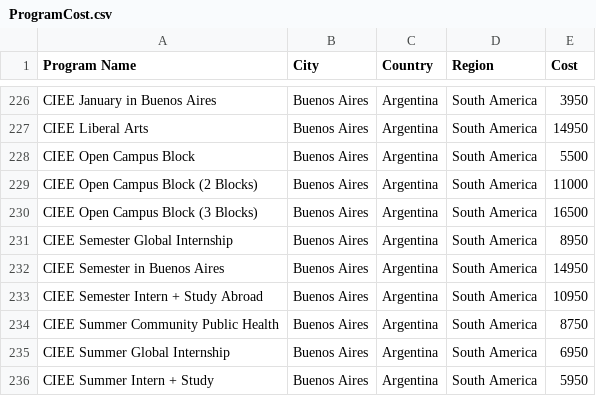
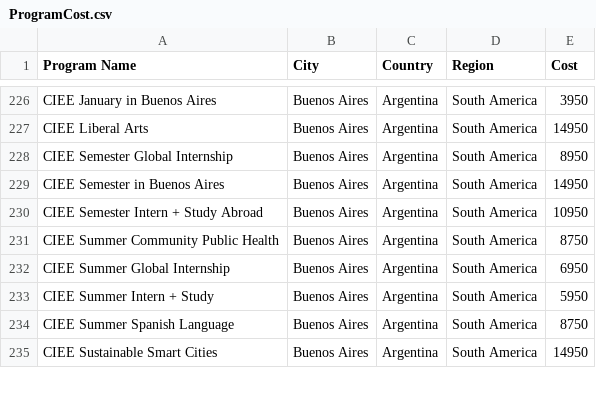
Before and after one commit to ceaur/cea-budget-dashboard, a CSV file: data/ProgramCost.csv, drawn as a sheet; only a part is shown, gaps mark what is left out; the shorter side is filled out with more unchanged rows; the diff names each change by its address in the sheet, - before the commit and + after, or states it on an @@ line.

Commit message:
Update ProgramCost.csv

```diff
--- a/data/ProgramCost.csv
+++ b/data/ProgramCost.csv
-row 228: CIEE Open Campus Block | Buenos Aires | Argentina | South America | 5500
-row 229: CIEE Open Campus Block (2 Blocks) | Buenos Aires | Argentina | South America | 11000
-row 230: CIEE Open Campus Block (3 Blocks) | Buenos Aires | Argentina | South America | 16500
```
